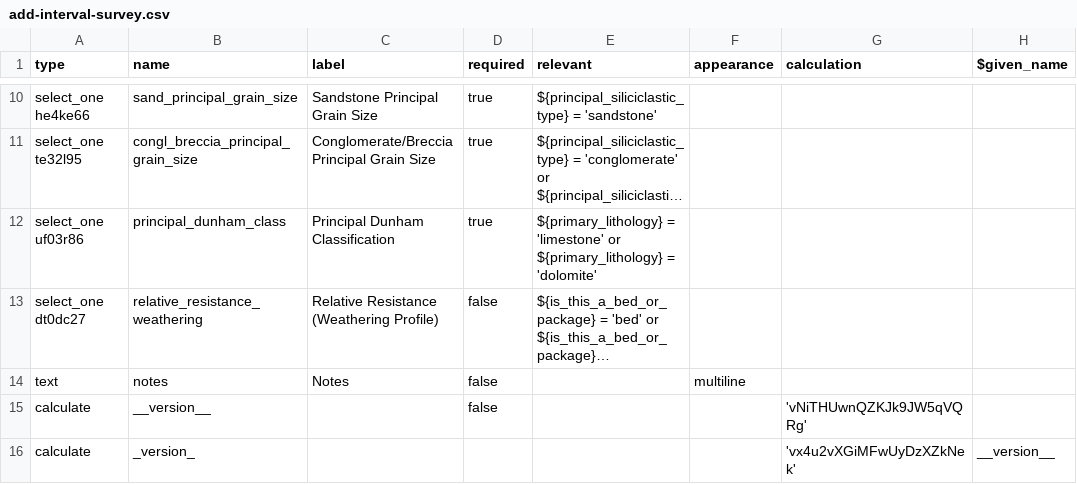
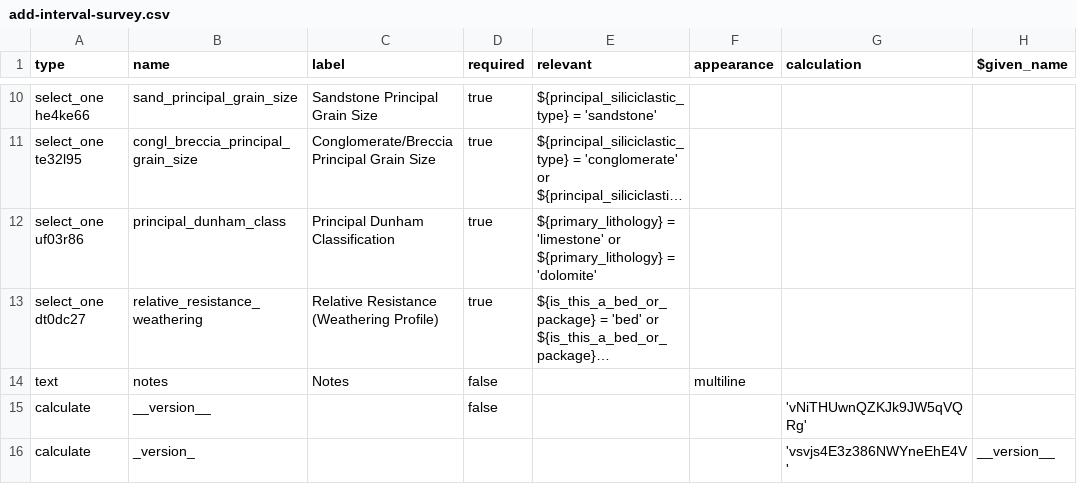
Before and after one commit to StraboSpot/strabo-mobile, a CSV file: www/app/data-models/sed/add-interval-survey.csv, drawn as a sheet; only a part is shown, gaps mark what is left out; long unchanged cells end in …; the diff names each change by its address in the sheet, - before the commit and + after, or states it on an @@ line.

Commit message:
sed: made weathering a required field

```diff
--- a/www/app/data-models/sed/add-interval-survey.csv
+++ b/www/app/data-models/sed/add-interval-survey.csv
-D13 (required): false
+D13 (required): true
-G16 (calculation): 'vx4u2vXGiMFwUyDzXZkNek'
+G16 (calculation): 'vsvjs4E3z386NWYneEhE4V'
```
Also changed, not shown: www/app/data-models/sed/interval-basics-survey.csv.
